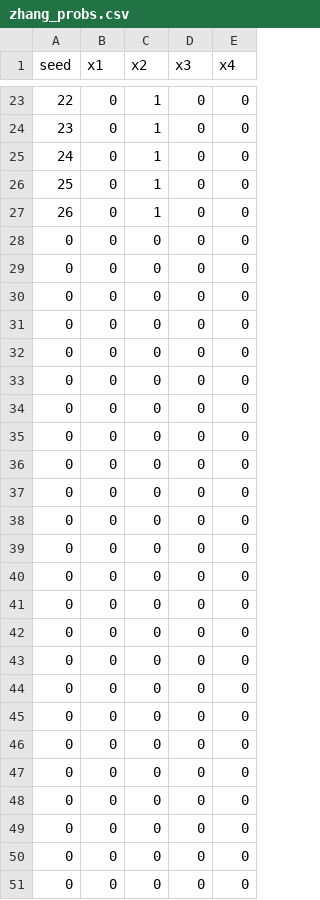
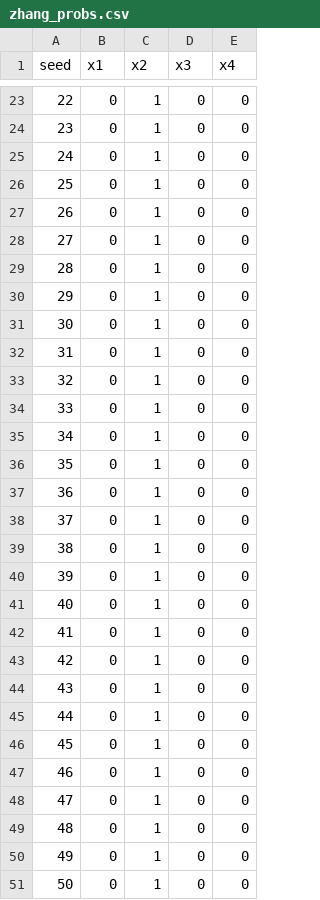
Before and after one commit to yaoyusi1109/surrogate_llnl, a CSV file: varselect/g/results/zhang_probs.csv, drawn as a sheet; only a part is shown, gaps mark what is left out.

```diff
--- a/varselect/g/results/zhang_probs.csv
+++ b/varselect/g/results/zhang_probs.csv
@@ -27,25 +27,25 @@ seed,x1,x2,x3,x4
 26,0,1,0,0
-0,0,0,0,0
-0,0,0,0,0
-0,0,0,0,0
-0,0,0,0,0
-0,0,0,0,0
-0,0,0,0,0
-0,0,0,0,0
-0,0,0,0,0
-0,0,0,0,0
-0,0,0,0,0
-0,0,0,0,0
-0,0,0,0,0
-0,0,0,0,0
-0,0,0,0,0
-0,0,0,0,0
-0,0,0,0,0
-0,0,0,0,0
-0,0,0,0,0
-0,0,0,0,0
-0,0,0,0,0
-0,0,0,0,0
-0,0,0,0,0
-0,0,0,0,0
-0,0,0,0,0
+27,0,1,0,0
+28,0,1,0,0
+29,0,1,0,0
+30,0,1,0,0
+31,0,1,0,0
+32,0,1,0,0
+33,0,1,0,0
+34,0,1,0,0
+35,0,1,0,0
+36,0,1,0,0
+37,0,1,0,0
+38,0,1,0,0
+39,0,1,0,0
+40,0,1,0,0
+41,0,1,0,0
+42,0,1,0,0
+43,0,1,0,0
+44,0,1,0,0
+45,0,1,0,0
+46,0,1,0,0
+47,0,1,0,0
+48,0,1,0,0
+49,0,1,0,0
+50,0,1,0,0
```
Also changed, not shown: varselect/g/results/bk_in_out.csv, varselect/g/results/pred_bk.csv, 3 other files.
